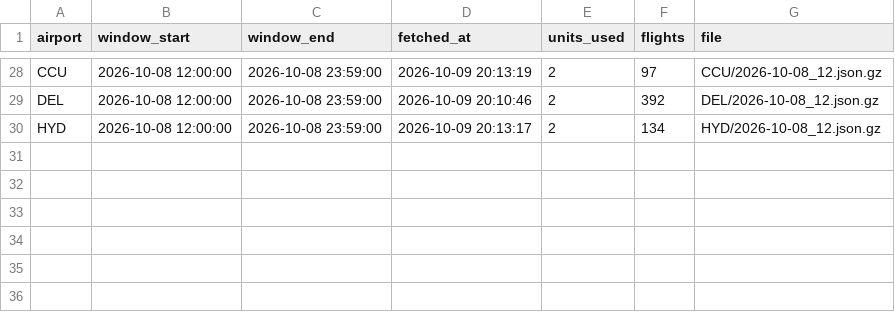
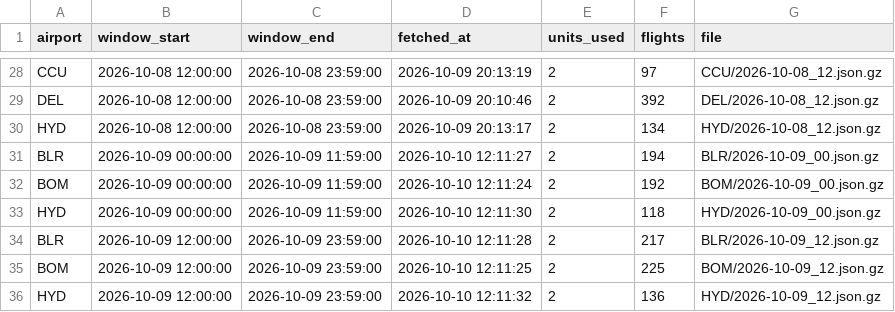
Before and after one commit to KashishSharma05/DelayLens, a CSV file: data/api_calls/ledger.csv, drawn as a sheet; only a part is shown, gaps mark what is left out; the diff names each change by its address in the sheet, - before the commit and + after, or states it on an @@ line.

```diff
--- a/data/api_calls/ledger.csv
+++ b/data/api_calls/ledger.csv
+row 31: BLR | 2026-10-09 00:00:00 | 2026-10-09 11:59:00 | 2026-10-10 12:11:27 | 2 | 194 | BLR/2026-10-09_00.json.gz
+row 32: BOM | 2026-10-09 00:00:00 | 2026-10-09 11:59:00 | 2026-10-10 12:11:24 | 2 | 192 | BOM/2026-10-09_00.json.gz
+row 33: HYD | 2026-10-09 00:00:00 | 2026-10-09 11:59:00 | 2026-10-10 12:11:30 | 2 | 118 | HYD/2026-10-09_00.json.gz
+row 34: BLR | 2026-10-09 12:00:00 | 2026-10-09 23:59:00 | 2026-10-10 12:11:28 | 2 | 217 | BLR/2026-10-09_12.json.gz
+row 35: BOM | 2026-10-09 12:00:00 | 2026-10-09 23:59:00 | 2026-10-10 12:11:25 | 2 | 225 | BOM/2026-10-09_12.json.gz
+row 36: HYD | 2026-10-09 12:00:00 | 2026-10-09 23:59:00 | 2026-10-10 12:11:32 | 2 | 136 | HYD/2026-10-09_12.json.gz
```
Also changed, not shown: app/data/daily_summary.csv, app/data/flight_punctuality.csv, 18 other files.
